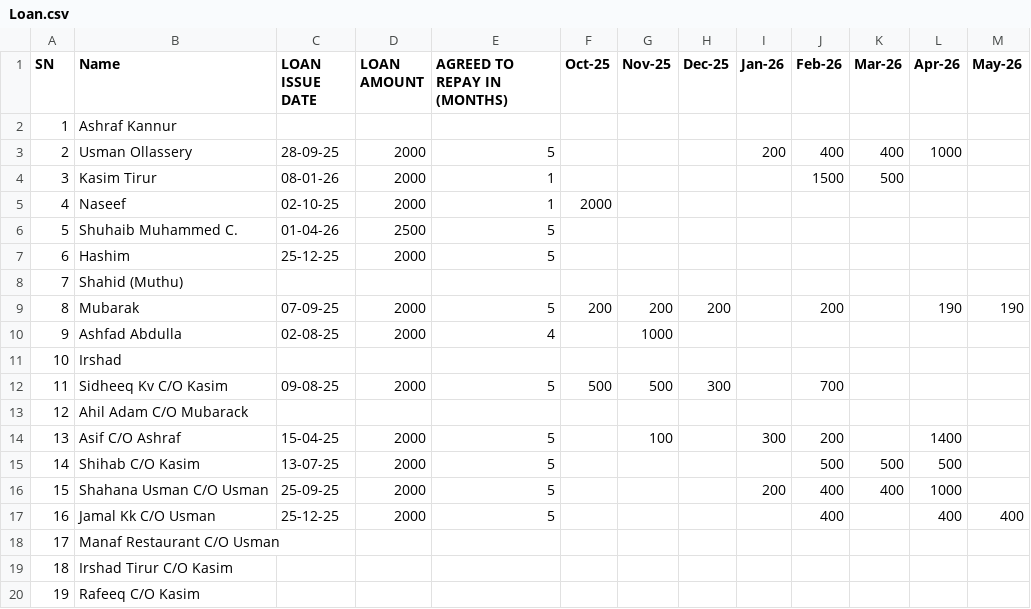
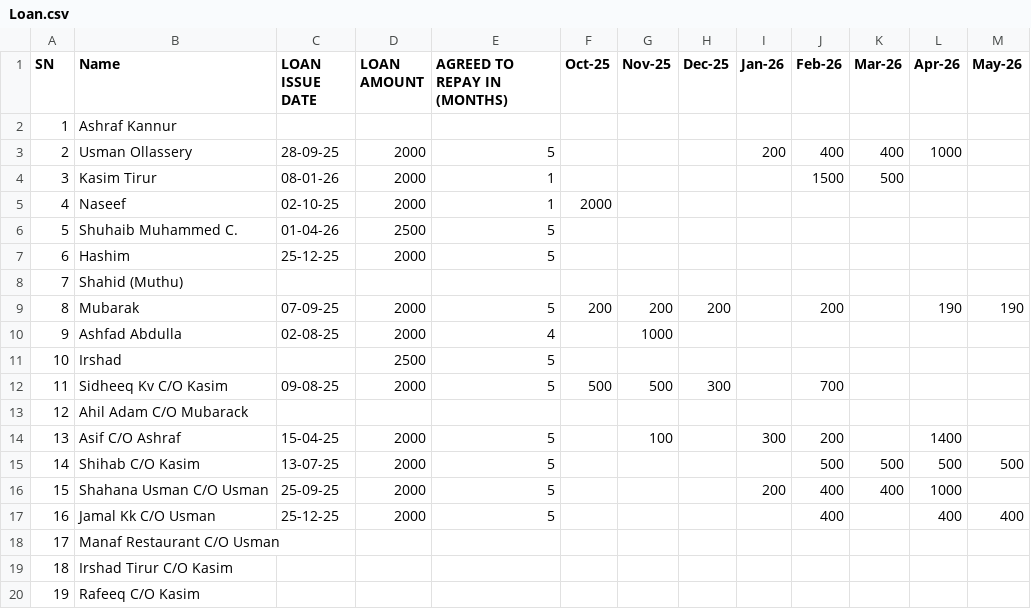
Before and after one commit to inventory-choco/avadhi-nidhi-v2, a CSV file: Loan.csv, drawn as a sheet.

```diff
--- a/Loan.csv
+++ b/Loan.csv
@@ -10,3 +10,3 @@ SN,Name,LOAN ISSUE DATE,LOAN AMOUNT,AGREED TO REPAY IN (MONTHS),Oct-25,Nov-25,De
 9,Ashfad Abdulla,02-08-25,2000,4,,1000,,,,,,
-10,Irshad,,,,,,,,,,,
+10,Irshad,,2500,5,,,,,,,,
 11,Sidheeq Kv C/O Kasim,09-08-25,2000,5,500,500,300,,700,,,
@@ -14,3 +14,3 @@ SN,Name,LOAN ISSUE DATE,LOAN AMOUNT,AGREED TO REPAY IN (MONTHS),Oct-25,Nov-25,De
 13,Asif C/O Ashraf,15-04-25,2000,5,,100,,300,200,,1400,
-14,Shihab C/O Kasim,13-07-25,2000,5,,,,,500,500,500,
+14,Shihab C/O Kasim,13-07-25,2000,5,,,,,500,500,500,500
 15,Shahana Usman C/O Usman,25-09-25,2000,5,,,,200,400,400,1000,
```
Also changed, not shown: 2026_payments.csv.
